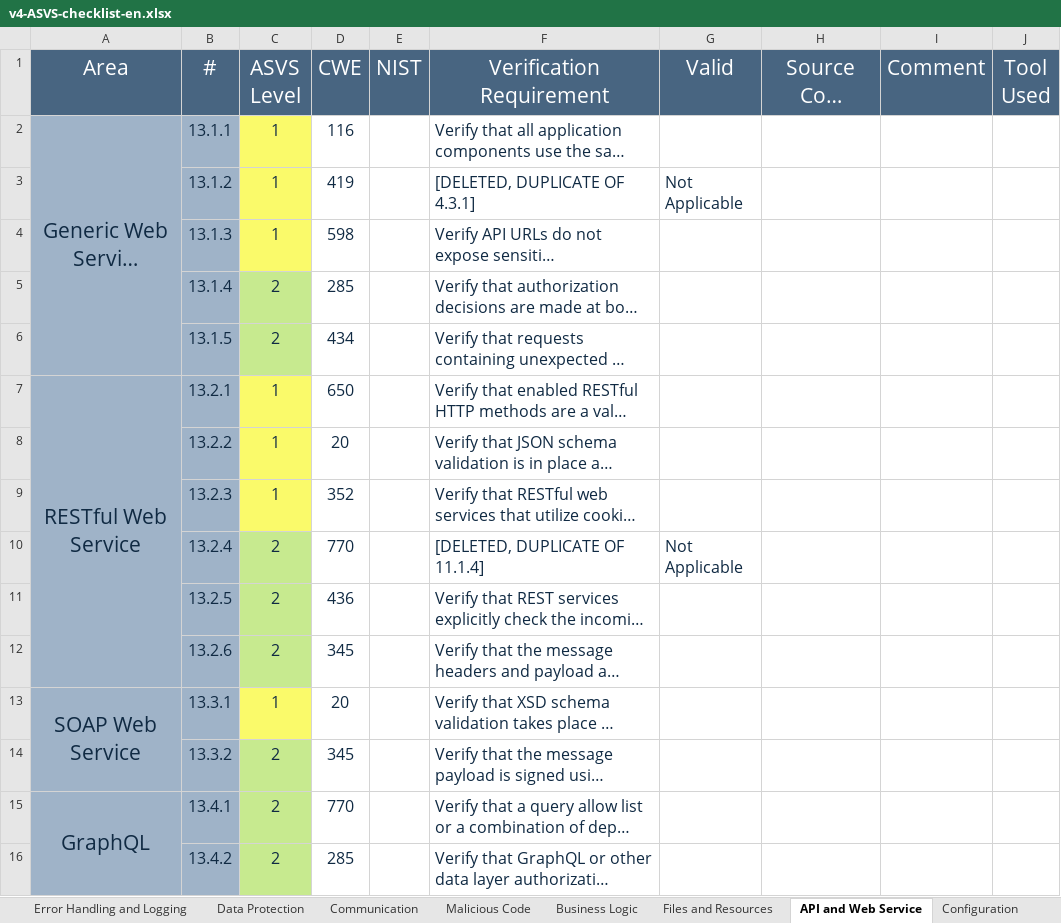
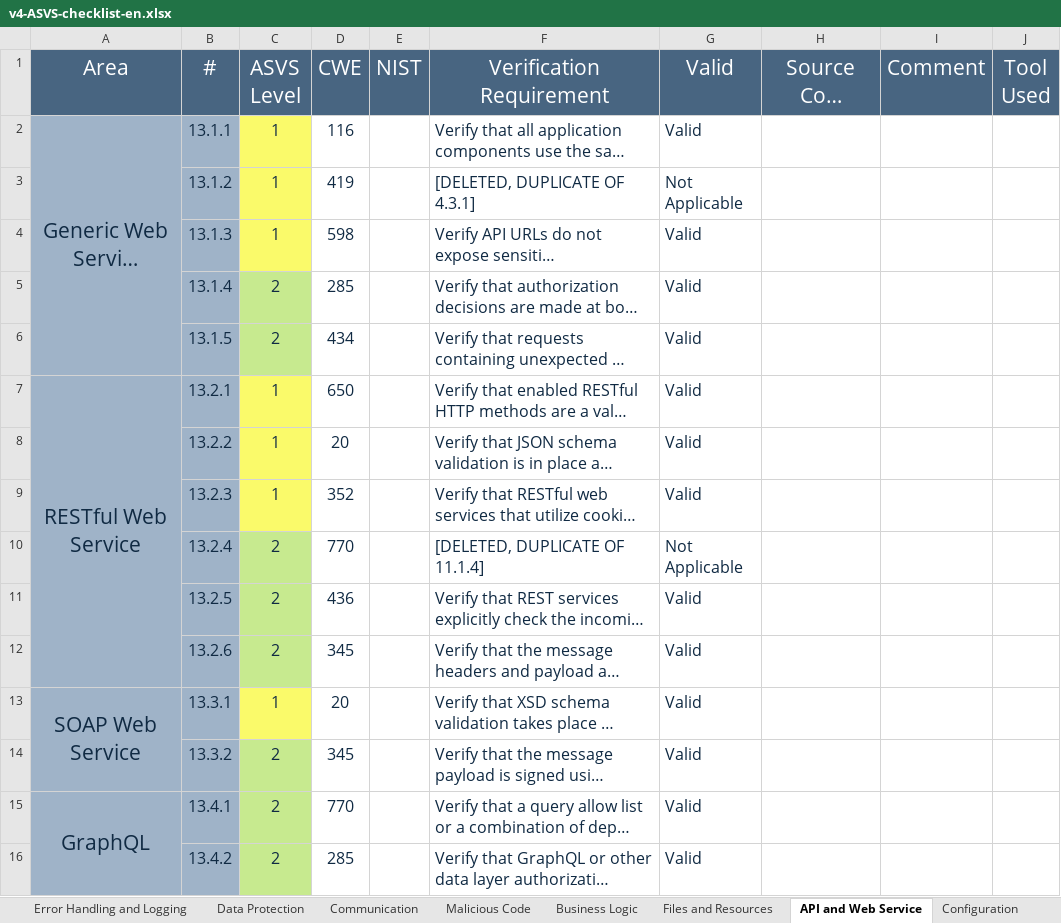
Before and after one commit to JoaoVeiga-afk/desofs2025_wed_pbs_1, an Excel workbook: Deliverables/fase1/v4-ASVS-checklist-en.xlsx, sheet API and Web Service, drawn as a sheet; long unchanged cells end in …; values as stored, in another font and other column widths than the file's, no borders; the diff names each change by its address in the sheet, - before the commit and + after, or states it on an @@ line.

```diff
--- a/Deliverables/fase1/v4-ASVS-checklist-en.xlsx (sheet API and Web Service)
+++ b/Deliverables/fase1/v4-ASVS-checklist-en.xlsx (sheet API and Web Service)
-G2 (Valid): (empty)
+G2 (Valid): Valid
-G4:G9 (Valid): (empty)
+G4:G9 (Valid): Valid
-G11:G16 (Valid): (empty)
+G11:G16 (Valid): Valid
```
Also changed, not shown: sheet Validation, Sanitization and En, sheet ASVS Results, sheet Configuration, sheet Data Protection, sheet Stored Cryptography, sheet Error Handling and Logging, 4 more sheets, charts or pictures, 3 other files.
